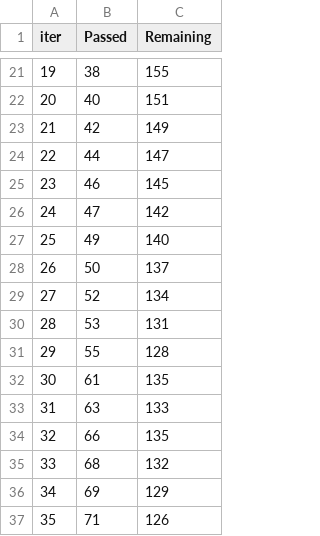
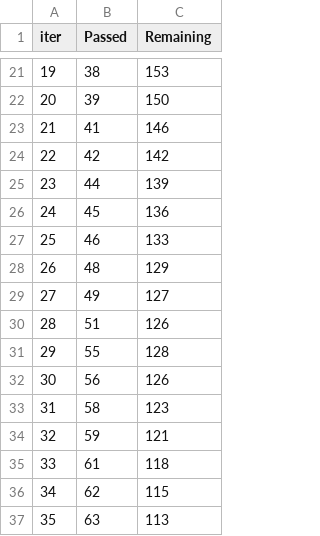
Before and after one commit to hebaashraf21/Employee_Attrition_Prediction, a TSV file: code/models/catboost_info/time_left.tsv, drawn as a sheet; only a part is shown, gaps mark what is left out; the diff covers the shown part only.

```diff
--- a/code/models/catboost_info/time_left.tsv
+++ b/code/models/catboost_info/time_left.tsv
@@ -21,17 +21,17 @@ iter	Passed	Remaining
-19	38	155
-20	40	151
-21	42	149
-22	44	147
-23	46	145
-24	47	142
-25	49	140
-26	50	137
-27	52	134
-28	53	131
+19	38	153
+20	39	150
+21	41	146
+22	42	142
+23	44	139
+24	45	136
+25	46	133
+26	48	129
+27	49	127
+28	51	126
 29	55	128
-30	61	135
-31	63	133
-32	66	135
-33	68	132
-34	69	129
-35	71	126
+30	56	126
+31	58	123
+32	59	121
+33	61	118
+34	62	115
+35	63	113
```
Also changed, not shown: 156 edited cells elsewhere in this file, code/models/catboost_info/learn_error.tsv, code/models/catboost_info/test_error.tsv, 4 other files.
